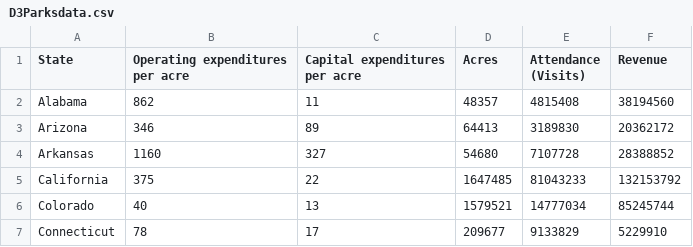
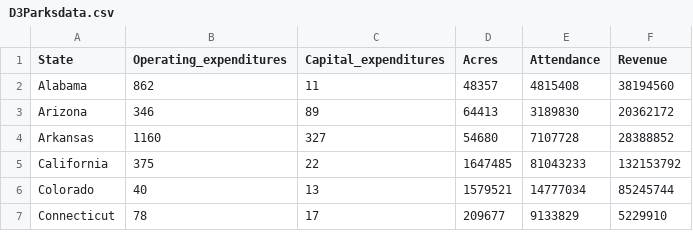
Before and after one commit to Eli-Sam/unit-3, a CSV file: data/D3Parksdata.csv, drawn as a sheet; only a part is shown; the diff names each change by its address in the sheet, - before the commit and + after, or states it on an @@ line.

```diff
--- a/data/D3Parksdata.csv
+++ b/data/D3Parksdata.csv
-B1: Operating expenditures per acre
+B1: Operating_expenditures
-C1: Capital expenditures per acre
+C1: Capital_expenditures
-E1: Attendance (Visits)
+E1: Attendance
```
Also changed, not shown: 5 other files.
